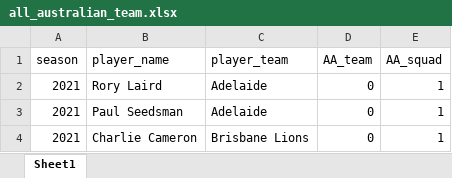
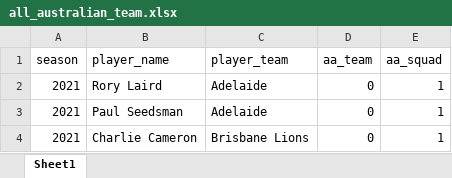
Before and after one commit to Varusman17/brownlow_model, an Excel workbook: Data/all_australian_team.xlsx, sheet Sheet1, drawn as a sheet; only a part is shown; values as stored, in another font and other column widths than the file's, no borders; the diff names each change by its address in the sheet, - before the commit and + after, or states it on an @@ line.

Commit message:
DEV: Add captains data

```diff
--- a/Data/all_australian_team.xlsx (sheet Sheet1)
+++ b/Data/all_australian_team.xlsx (sheet Sheet1)
-D1: AA_team
+D1: aa_team
-E1: AA_squad
+E1: aa_squad
```
Also changed, not shown: 6 other files.
